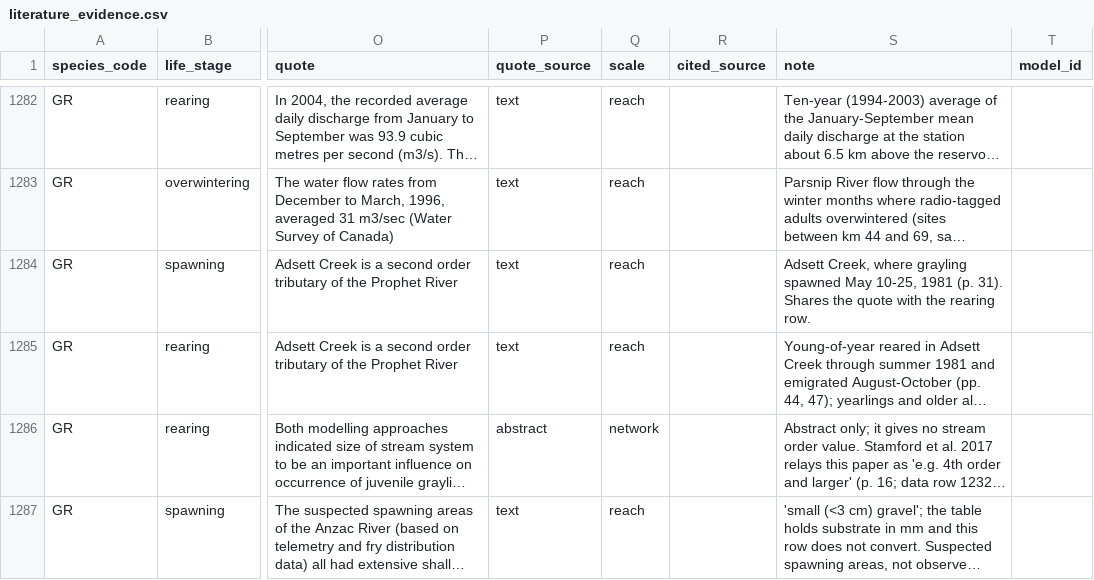
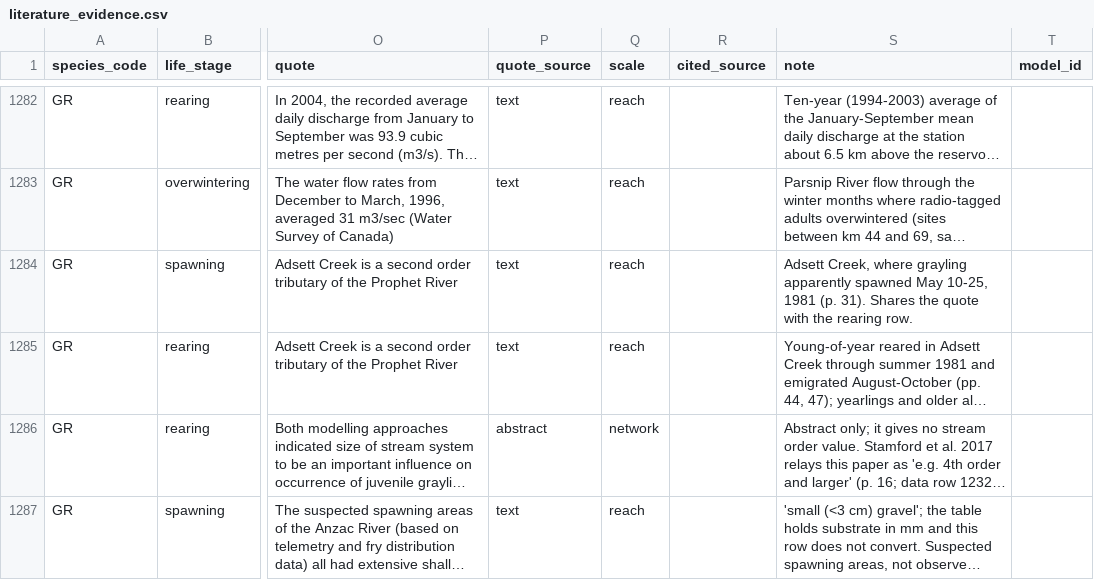
Before and after one commit to NewGraphEnvironment/knowledge, a CSV file: data/literature_evidence.csv, drawn as a sheet; only a part is shown, gaps mark what is left out; long unchanged cells end in …; the diff covers the shown part only; the diff names each change by its address in the sheet, - before the commit and + after, or states it on an @@ line.

```diff
--- a/data/literature_evidence.csv
+++ b/data/literature_evidence.csv
-S1284 (note): …where grayling spawned May…
+S1284 (note): …where grayling apparently spawned May…
```
Also changed, not shown: 8 edited cells elsewhere in this file, 2 other files.
